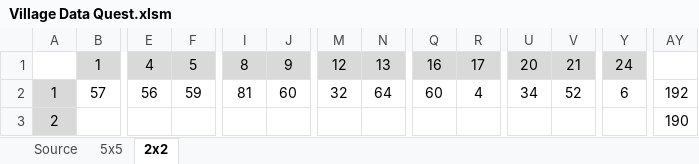
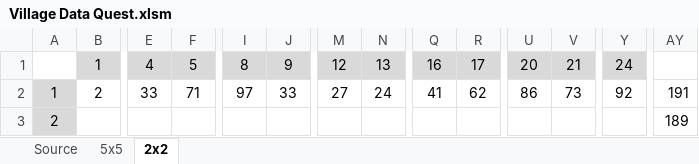
Before and after one commit to j-dohnalek/VillageDataQuest, an Excel workbook: Village Data Quest.xlsm, sheet 2x2, drawn as a sheet; only a part is shown, gaps mark what is left out; values as stored, in another font and other column widths than the file's, no borders; conditional formats not drawn; the diff covers the shown part only; the diff names each change by its address in the sheet, - before the commit and + after, or states it on an @@ line.

```diff
--- a/Village Data Quest.xlsm (sheet 2x2)
+++ b/Village Data Quest.xlsm (sheet 2x2)
-B2: 57
+B2: 2
-E2: 56
+E2: 33
-F2: 59
+F2: 71
-I2: 81
+I2: 97
-J2: 60
+J2: 33
-M2: 32
+M2: 27
-N2: 64
+N2: 24
-Q2: 60
+Q2: 41
-R2: 4
+R2: 62
-U2: 34
+U2: 86
-V2: 52
+V2: 73
-Y2: 6
+Y2: 92
-AY2: 192
+AY2: 191
-AY3: 190
+AY3: 189
```
Also changed, not shown: 684 edited cells elsewhere in this sheet, sheet 5x5, sheet Source, charts or pictures, 3 other files.
